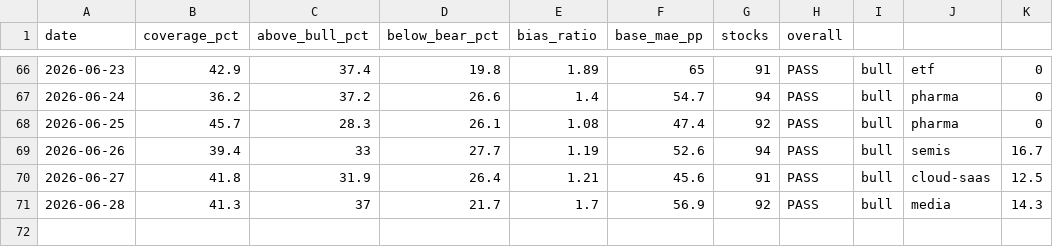
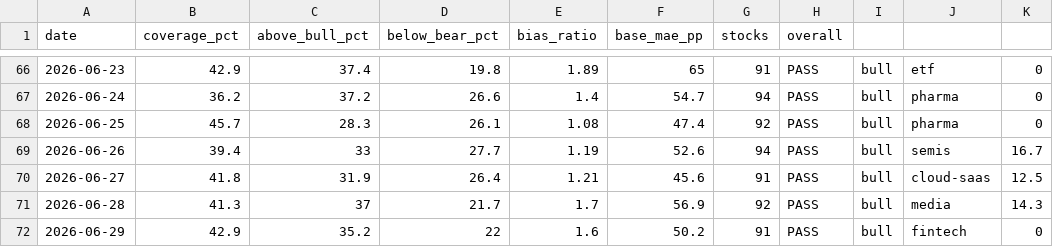
Before and after one commit to SunBear1/Njord, a CSV file: data/backtest-history.csv, drawn as a sheet; only a part is shown, gaps mark what is left out.

```diff
--- a/data/backtest-history.csv
+++ b/data/backtest-history.csv
@@ -71 +71,2 @@ date,coverage_pct,above_bull_pct,below_bear_pct,bias_ratio,base_mae_pp,stocks,ov
 2026-06-28,41.3,37,21.7,1.7,56.9,92,PASS,bull,media,14.3
+2026-06-29,42.9,35.2,22,1.6,50.2,91,PASS,bull,fintech,0
```
